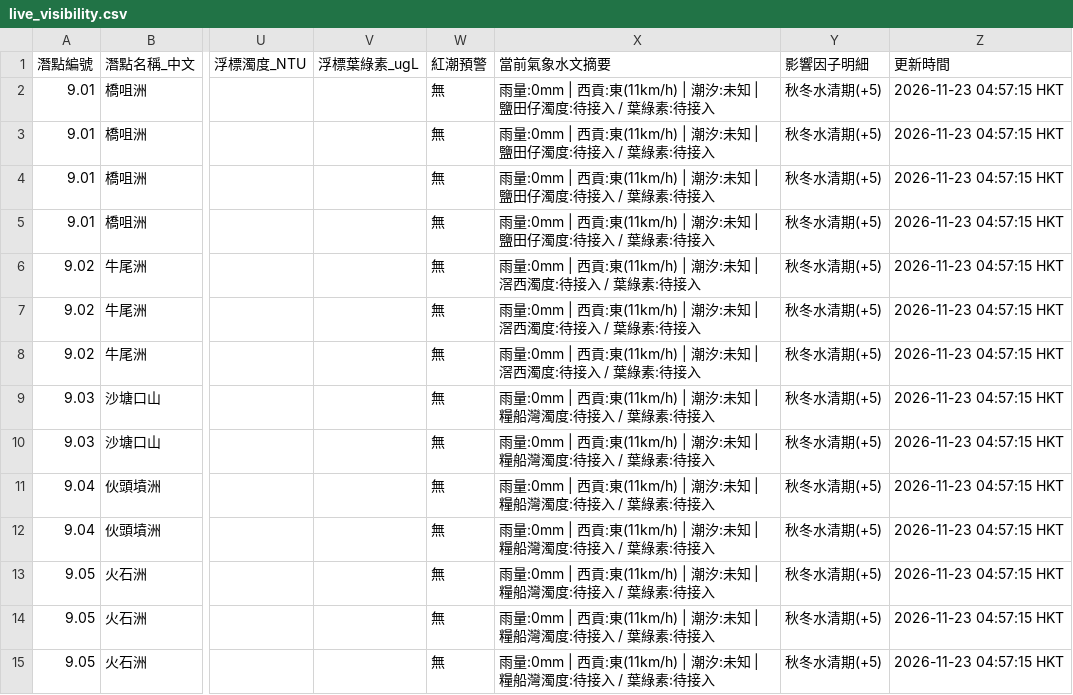
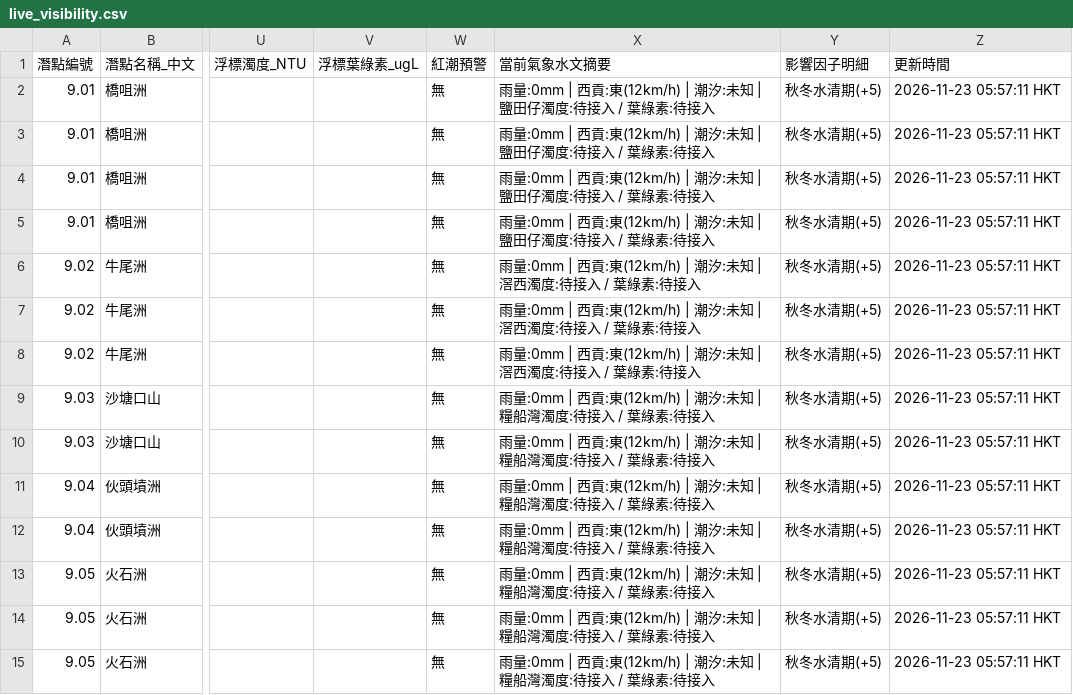
Before and after one commit to chanswc-sys/hk-56-divesites-live, a CSV file: live_visibility.csv, drawn as a sheet; only a part is shown, gaps mark what is left out; the diff covers the shown part only; the diff names each change by its address in the sheet, - before the commit and + after, or states it on an @@ line.

```diff
--- a/live_visibility.csv
+++ b/live_visibility.csv
-X2:X5 (當前氣象水文摘要): …西貢:東(11km/h) | 潮汐:…
+X2:X5 (當前氣象水文摘要): …西貢:東(12km/h) | 潮汐:…
-Z2:Z15 (更新時間): 2026-11-23 04:57:15 HKT
+Z2:Z15 (更新時間): 2026-11-23 05:57:11 HKT
-X6:X8 (當前氣象水文摘要): …西貢:東(11km/h) | 潮汐:…
+X6:X8 (當前氣象水文摘要): …西貢:東(12km/h) | 潮汐:…
-X9:X15 (當前氣象水文摘要): …西貢:東(11km/h) | 潮汐:…
+X9:X15 (當前氣象水文摘要): …西貢:東(12km/h) | 潮汐:…
```
Also changed, not shown: 108 edited cells elsewhere in this file, 1 other file.
